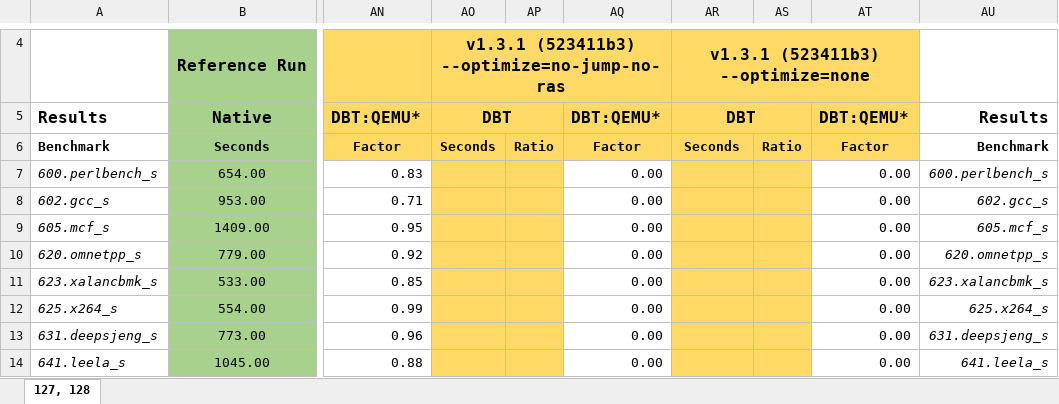
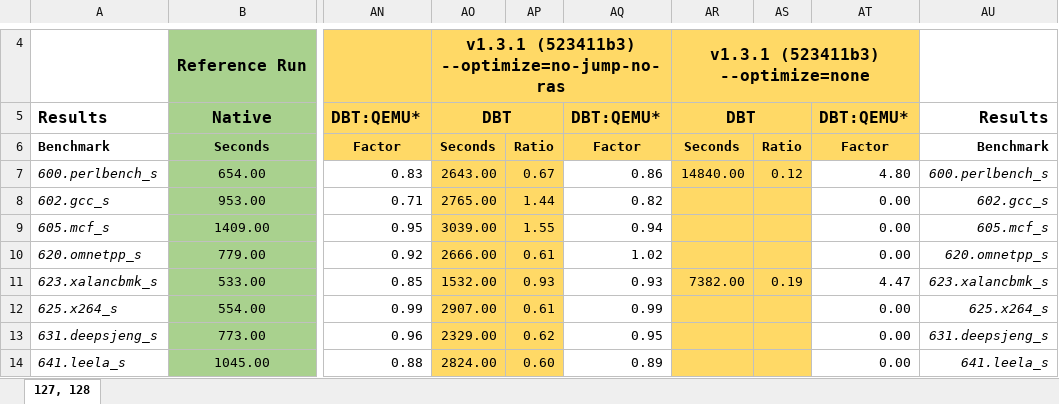
Before and after one commit to ria-jit/ria-jit, an Excel workbook: documentation/spec/results/results.xlsx, sheet 127, 128, drawn as a sheet; only a part is shown, gaps mark what is left out; values as stored, in another font and other column widths than the file's, no borders; conditional formats not drawn; the diff covers the shown part only; the diff names each change by its address in the sheet, - before the commit and + after, or states it on an @@ line.

Commit message:
add results to overview

```diff
--- a/documentation/spec/results/results.xlsx (sheet 127, 128)
+++ b/documentation/spec/results/results.xlsx (sheet 127, 128)
-AO7: (empty)
+AO7: 2643.00
-AP7: (empty)
+AP7: 0.67
-AQ7: 0.00
+AQ7: 0.86
-AR7: (empty)
+AR7: 14840.00
-AS7: (empty)
+AS7: 0.12
-AT7: 0.00
+AT7: 4.80
-AO8: (empty)
+AO8: 2765.00
-AP8: (empty)
+AP8: 1.44
-AQ8: 0.00
+AQ8: 0.82
-AO9: (empty)
+AO9: 3039.00
-AP9: (empty)
+AP9: 1.55
-AQ9: 0.00
+AQ9: 0.94
-AO10: (empty)
+AO10: 2666.00
-AP10: (empty)
+AP10: 0.61
-AQ10: 0.00
+AQ10: 1.02
-AO11: (empty)
+AO11: 1532.00
-AP11: (empty)
+AP11: 0.93
-AQ11: 0.00
+AQ11: 0.93
-AR11: (empty)
+AR11: 7382.00
-AS11: (empty)
+AS11: 0.19
-AT11: 0.00
+AT11: 4.47
-AO12: (empty)
+AO12: 2907.00
-AP12: (empty)
+AP12: 0.61
-AQ12: 0.00
+AQ12: 0.99
-AO13: (empty)
+AO13: 2329.00
-AP13: (empty)
+AP13: 0.62
-AQ13: 0.00
+AQ13: 0.95
-AO14: (empty)
+AO14: 2824.00
-AP14: (empty)
+AP14: 0.60
-AQ14: 0.00
+AQ14: 0.89
```
Also changed, not shown: 10 edited cells elsewhere in this sheet, 2 other files.
